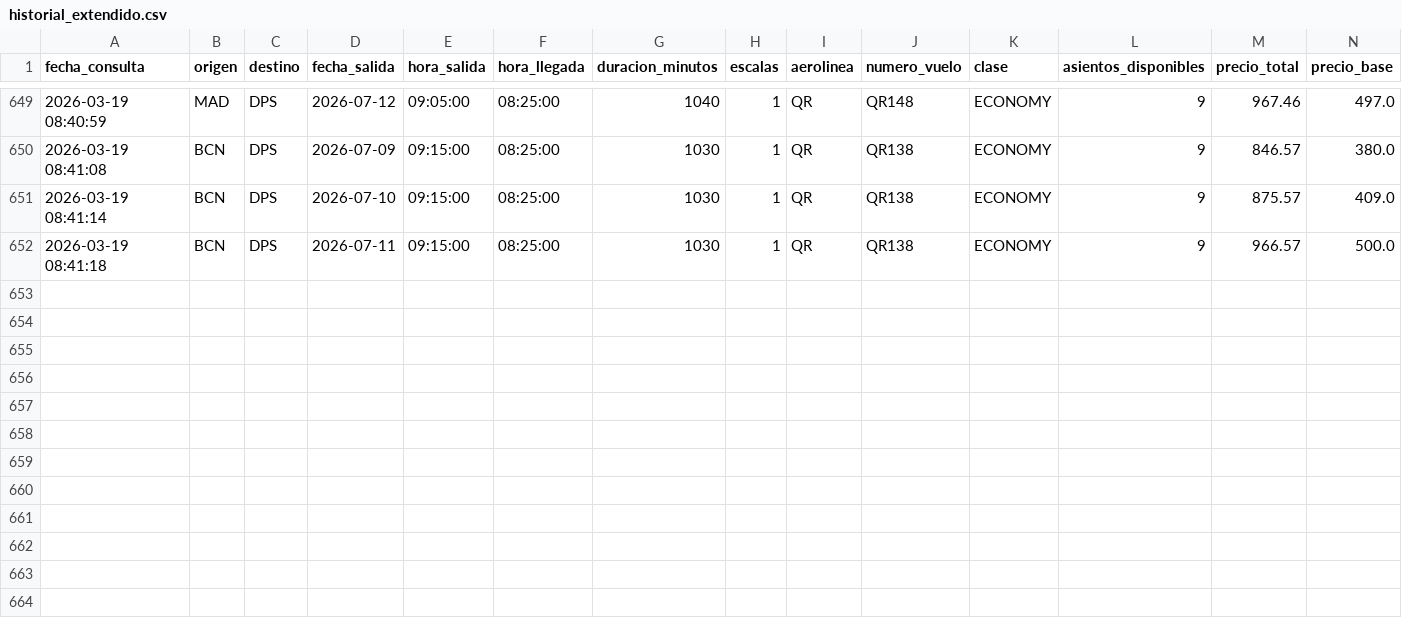
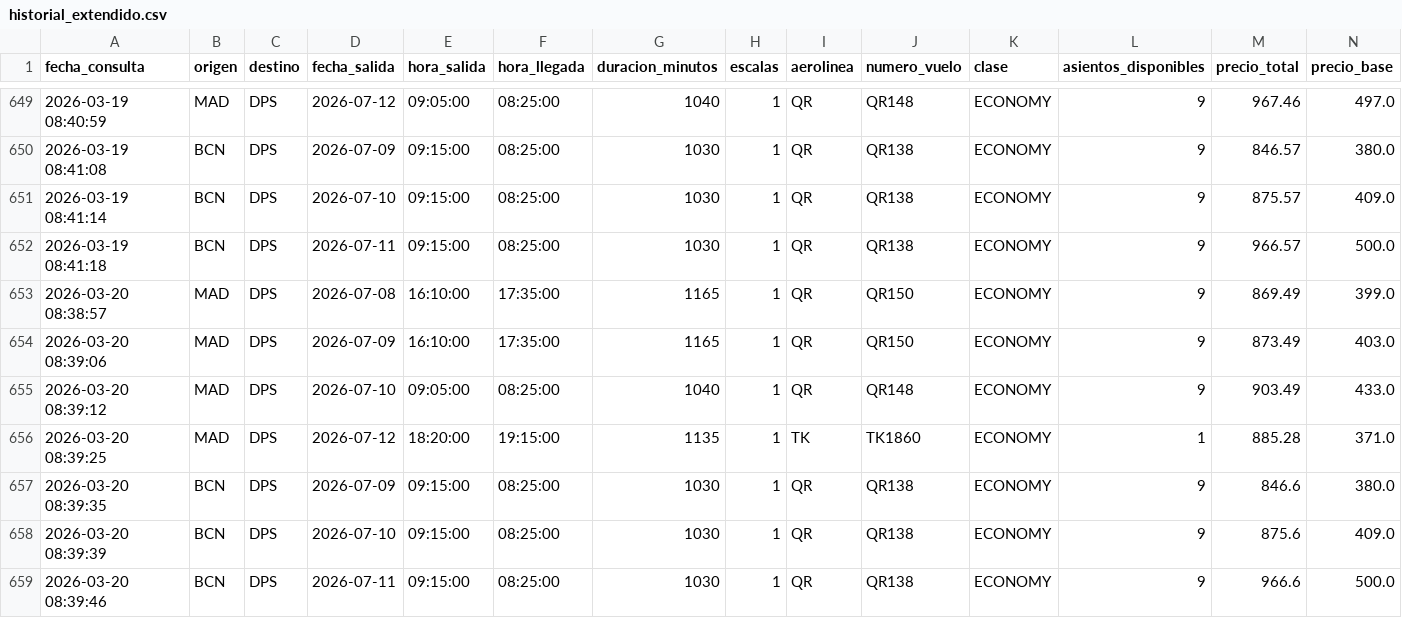
Before and after one commit to gustavintavo8/bot-vuelos-bali, a CSV file: historial_extendido.csv, drawn as a sheet; only a part is shown, gaps mark what is left out; rows hold the shown columns only; the diff names each change by its address in the sheet, - before the commit and + after, or states it on an @@ line.

Commit message:
Actualizar datos extendidos

```diff
--- a/historial_extendido.csv
+++ b/historial_extendido.csv
+row 653: 2026-03-20 08:38:57 | MAD | DPS | 2026-07-08 | 16:10:00 | 17:35:00 | 1165 | 1 | QR | QR150 | ECONOMY | 9 | 869.49 | 399.0
+row 654: 2026-03-20 08:39:06 | MAD | DPS | 2026-07-09 | 16:10:00 | 17:35:00 | 1165 | 1 | QR | QR150 | ECONOMY | 9 | 873.49 | 403.0
+row 655: 2026-03-20 08:39:12 | MAD | DPS | 2026-07-10 | 09:05:00 | 08:25:00 | 1040 | 1 | QR | QR148 | ECONOMY | 9 | 903.49 | 433.0
+row 656: 2026-03-20 08:39:25 | MAD | DPS | 2026-07-12 | 18:20:00 | 19:15:00 | 1135 | 1 | TK | TK1860 | ECONOMY | 1 | 885.28 | 371.0
+row 657: 2026-03-20 08:39:35 | BCN | DPS | 2026-07-09 | 09:15:00 | 08:25:00 | 1030 | 1 | QR | QR138 | ECONOMY | 9 | 846.6 | 380.0
+row 658: 2026-03-20 08:39:39 | BCN | DPS | 2026-07-10 | 09:15:00 | 08:25:00 | 1030 | 1 | QR | QR138 | ECONOMY | 9 | 875.6 | 409.0
+row 659: 2026-03-20 08:39:46 | BCN | DPS | 2026-07-11 | 09:15:00 | 08:25:00 | 1030 | 1 | QR | QR138 | ECONOMY | 9 | 966.6 | 500.0
```
